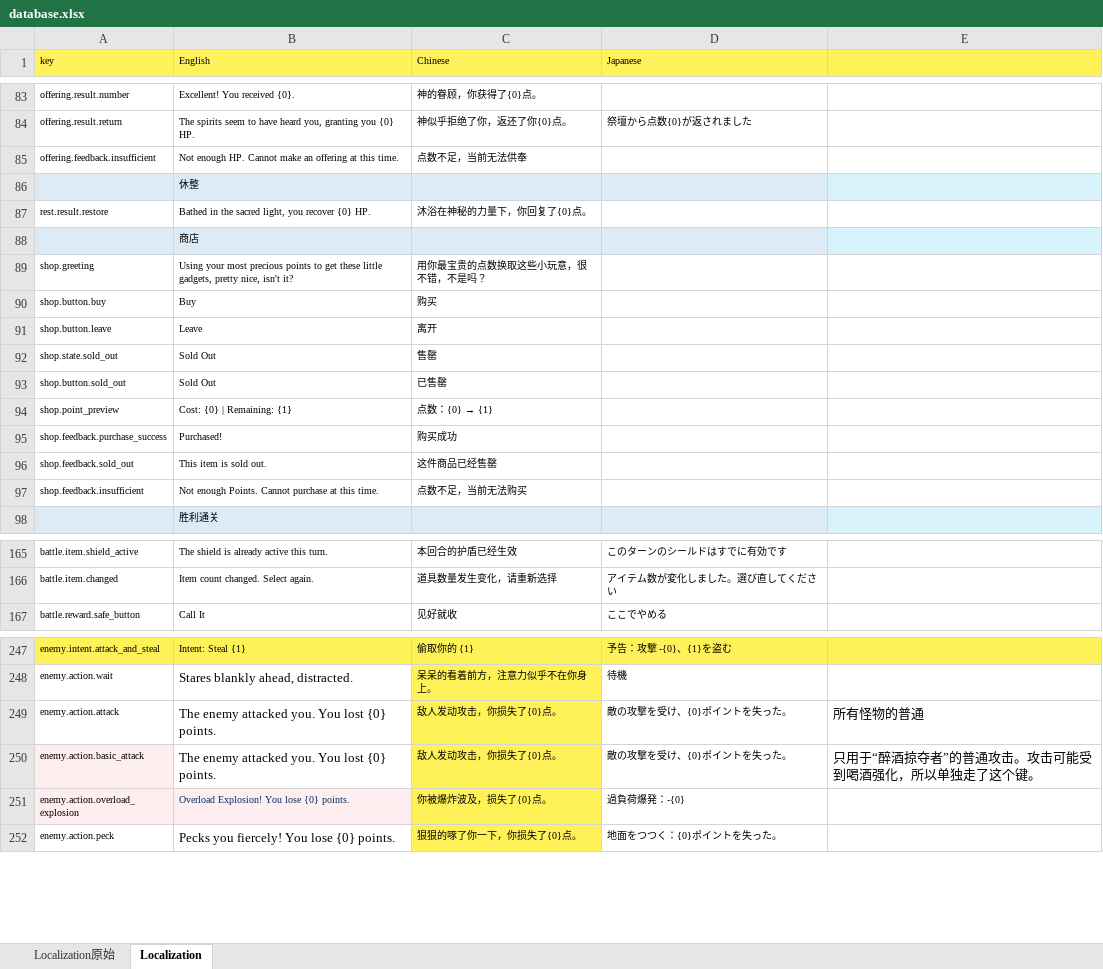
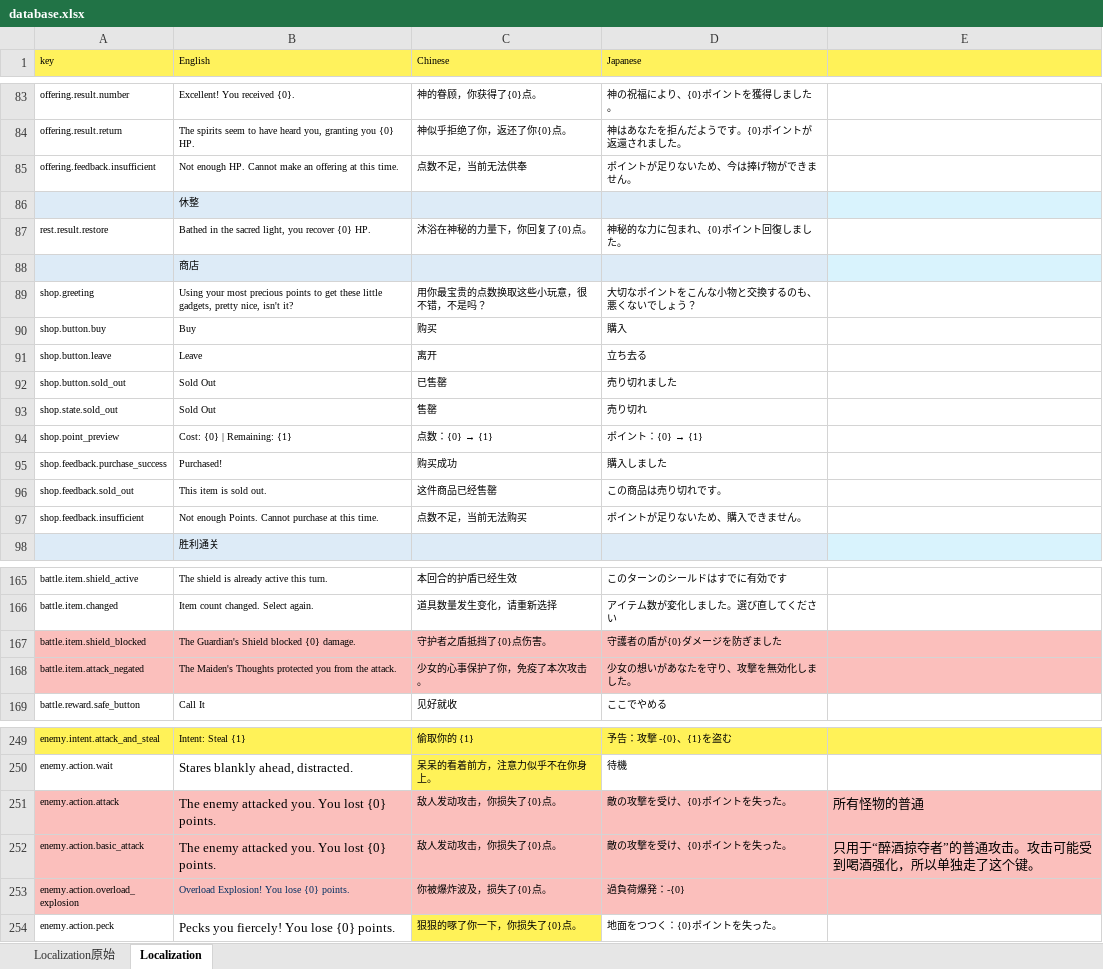
Before and after one commit to asabust/GMTK2026-Countdown, an Excel workbook: Assets/GameData/database.xlsx, sheet Localization, drawn as a sheet; only a part is shown, gaps mark what is left out; values as stored, in another font and other column widths than the file's, no borders; removed rows and columns are numbered as before the commit, all else as after; the diff covers the shown part only; the diff names each change by its address in the sheet, - before the commit and + after, or states it on an @@ line.

```diff
--- a/Assets/GameData/database.xlsx (sheet Localization)
+++ b/Assets/GameData/database.xlsx (sheet Localization)
-D83 (Japanese): (empty)
+D83 (Japanese): 神の祝福により、{0}ポイントを獲得しました。
-D84 (Japanese): 祭壇から点数{0}が返されました
+D84 (Japanese): 神はあなたを拒んだようです。{0}ポイントが返還されました。
-D85 (Japanese): (empty)
+D85 (Japanese): ポイントが足りないため、今は捧げ物ができません。
-D87 (Japanese): (empty)
+D87 (Japanese): 神秘的な力に包まれ、{0}ポイント回復しました。
-D89 (Japanese): (empty)
+D89 (Japanese): 大切なポイントをこんな小物と交換するのも、悪くないでしょう？
-D90 (Japanese): (empty)
+D90 (Japanese): 購入
-D91 (Japanese): (empty)
+D91 (Japanese): 立ち去る
-row 92: shop.state.sold_out | Sold Out | 售罄
-D92 (Japanese): (empty)
+D92 (Japanese): 売り切れました
+row 93: shop.state.sold_out | Sold Out | 售罄 | 売り切れ
@@ D94 (Japanese): (empty) → ポイント：{0} → {1} @@
-D95 (Japanese): (empty)
+D95 (Japanese): 購入しました
-D96 (Japanese): (empty)
+D96 (Japanese): この商品は売り切れです。
-D97 (Japanese): (empty)
+D97 (Japanese): ポイントが足りないため、購入できません。
+row 167: battle.item.shield_blocked | The Guardian's Shield blocked {0} damage. | 守护者之盾抵挡了{0}点伤害。 | 守護者の盾が{0}ダメージを防ぎました
+row 168: battle.item.attack_negated | The Maiden's Thoughts protected you from the attack. | 少女的心事保护了你，免疫了本次攻击。 | 少女の想いがあなたを守り、攻撃を無効化しました。
-A251:B251 fill: none
+A251:B251 fill: #FBBFBC
-C251:C253 fill: #FFF258
+C251:C253 fill: #FBBFBC
-D251:E253 fill: none
+D251:E253 fill: #FBBFBC
-A252 fill: #FFEEF0
+A252 fill: #FBBFBC
-B252 fill: none
+B252 fill: #FBBFBC
-A253:B253 fill: #FFEEF0
+A253:B253 fill: #FBBFBC
```
Also changed, not shown: 33 edited cells and cell formats elsewhere in this sheet, 8 other files.
